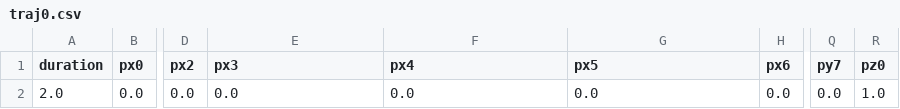
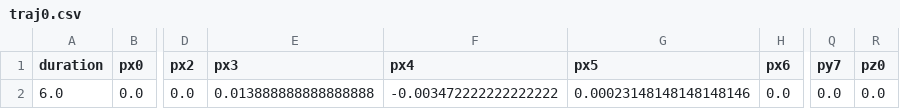
Before and after one commit to Ayesha2k/FEDT-Bigrid-UAS, a CSV file: cps.asset.crazyflie/controller/cf.PyControl/data/multi_trajectory/traj0.csv, drawn as a sheet; only a part is shown, gaps mark what is left out; the diff names each change by its address in the sheet, - before the commit and + after, or states it on an @@ line.

Commit message:
Implement multi-drone HTTP trajectory switching and document fixes

```diff
--- a/cps.asset.crazyflie/controller/cf.PyControl/data/multi_trajectory/traj0.csv
+++ b/cps.asset.crazyflie/controller/cf.PyControl/data/multi_trajectory/traj0.csv
-A2 (duration): 2.0
+A2 (duration): 6.0
-E2 (px3): 0.0
+E2 (px3): 0.013888888888888888
-F2 (px4): 0.0
+F2 (px4): -0.003472222222222222
-G2 (px5): 0.0
+G2 (px5): 0.00023148148148148146
-R2 (pz0): 1.0
+R2 (pz0): 0.0
```
Also changed, not shown: cps.asset.crazyflie/controller/cf.PyControl/data/multi_trajectory/traj1.csv, 6 other files.
